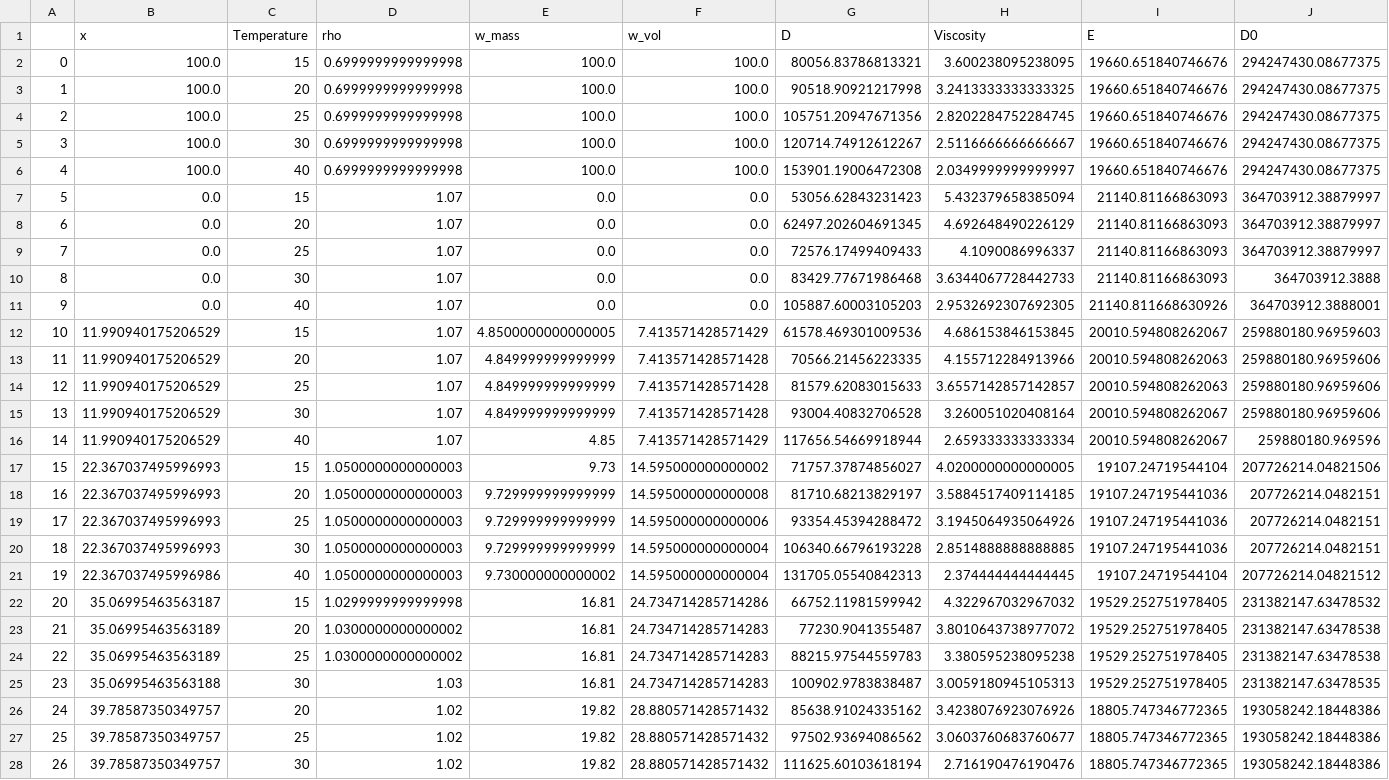
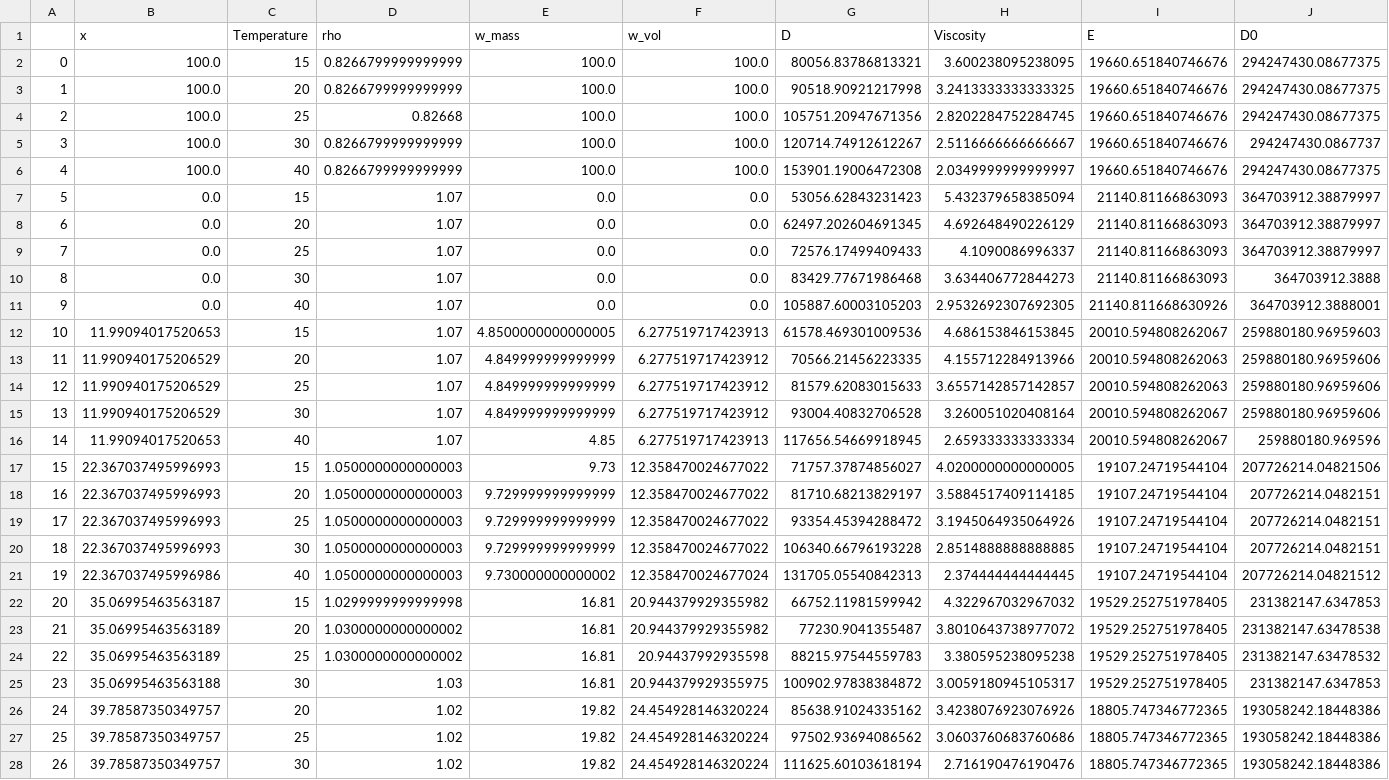
Before and after one commit to EnglishBeach/Diplom-work, a CSV file: Experiments/Datas/Viscosity.csv, drawn as a sheet; only a part is shown; the diff covers the shown part only; the diff names each change by its address in the sheet, - before the commit and + after, or states it on an @@ line.

```diff
--- a/Experiments/Datas/Viscosity.csv
+++ b/Experiments/Datas/Viscosity.csv
-D2:D3 (rho): 0.6999999999999998
+D2:D3 (rho): 0.8266799999999999
-D4 (rho): 0.6999999999999998
+D4 (rho): 0.82668
-D5:D6 (rho): 0.6999999999999998
+D5:D6 (rho): 0.8266799999999999
-J5 (D0): 294247430.08677375
+J5 (D0): 294247430.0867737
-H10 (Viscosity): 3.6344067728442733
+H10 (Viscosity): 3.634406772844273
-B12 (x): 11.990940175206529
+B12 (x): 11.99094017520653
-F12 (w_vol): 7.413571428571429
+F12 (w_vol): 6.277519717423913
-F13:F15 (w_vol): 7.413571428571428
+F13:F15 (w_vol): 6.277519717423912
-B16 (x): 11.990940175206529
+B16 (x): 11.99094017520653
-F16 (w_vol): 7.413571428571429
+F16 (w_vol): 6.277519717423913
-G16 (D): 117656.54669918944
+G16 (D): 117656.54669918945
-F17 (w_vol): 14.595000000000002
+F17 (w_vol): 12.358470024677022
-F18 (w_vol): 14.595000000000008
+F18 (w_vol): 12.358470024677022
-I18:I20 (E): 19107.247195441036
+I18:I20 (E): 19107.24719544104
-F19 (w_vol): 14.595000000000006
+F19 (w_vol): 12.358470024677022
-F20 (w_vol): 14.595000000000004
+F20 (w_vol): 12.358470024677022
-F21 (w_vol): 14.595000000000004
+F21 (w_vol): 12.358470024677024
-F22 (w_vol): 24.734714285714286
+F22 (w_vol): 20.944379929355982
-J22 (D0): 231382147.63478532
+J22 (D0): 231382147.6347853
-F23 (w_vol): 24.734714285714283
+F23 (w_vol): 20.944379929355982
-F24 (w_vol): 24.734714285714283
+F24 (w_vol): 20.94437992935598
-J24 (D0): 231382147.63478538
+J24 (D0): 231382147.63478532
-F25 (w_vol): 24.734714285714283
+F25 (w_vol): 20.944379929355975
-G25 (D): 100902.9783838487
+G25 (D): 100902.97838384872
-H25 (Viscosity): 3.0059180945105313
+H25 (Viscosity): 3.0059180945105317
-J25 (D0): 231382147.63478535
+J25 (D0): 231382147.6347853
-F26:F28 (w_vol): 28.880571428571432
+F26:F28 (w_vol): 24.454928146320224
-H27 (Viscosity): 3.0603760683760677
+H27 (Viscosity): 3.0603760683760686
```
Also changed, not shown: 88 edited cells elsewhere in this file, 8 other files.
